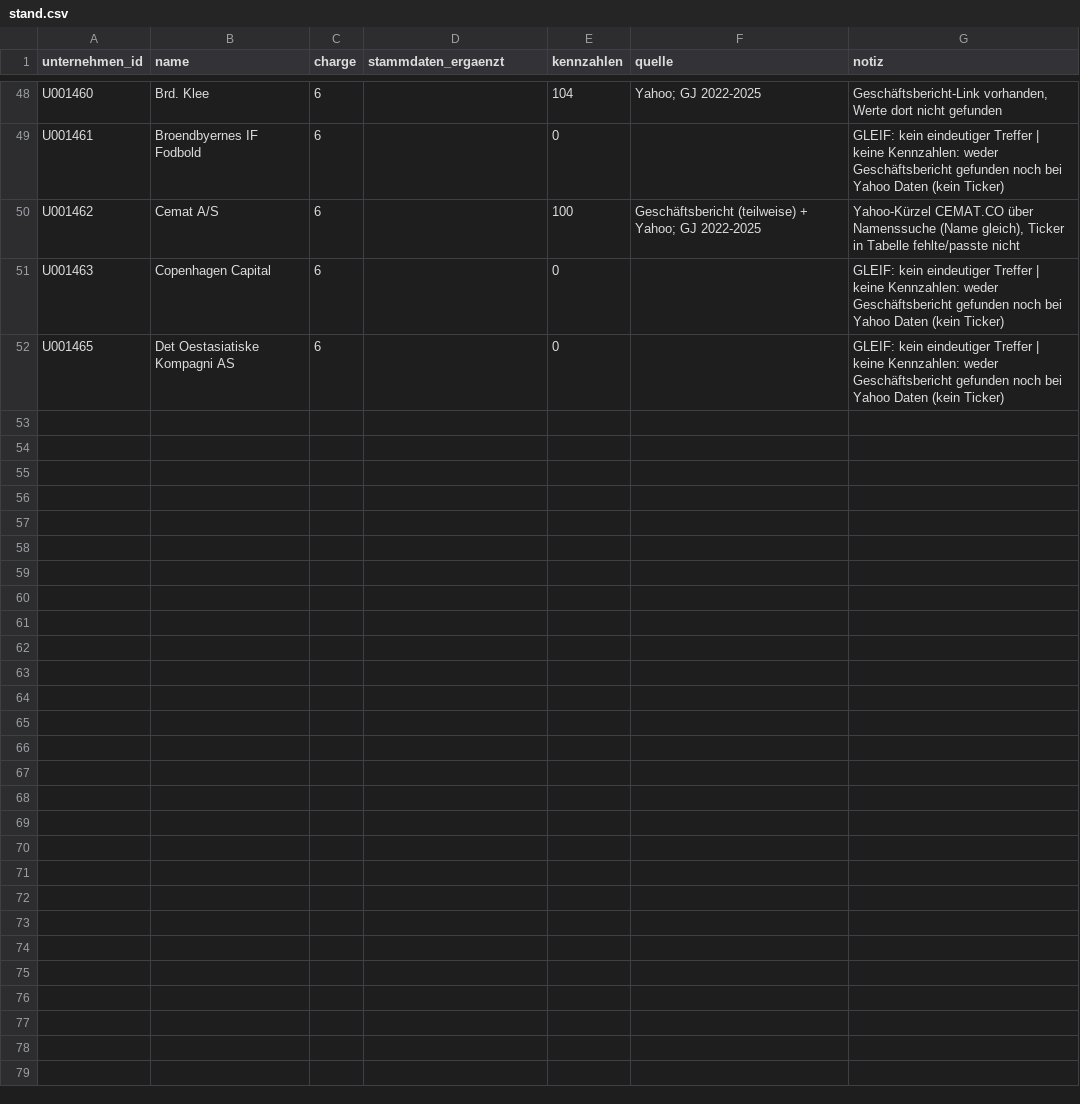
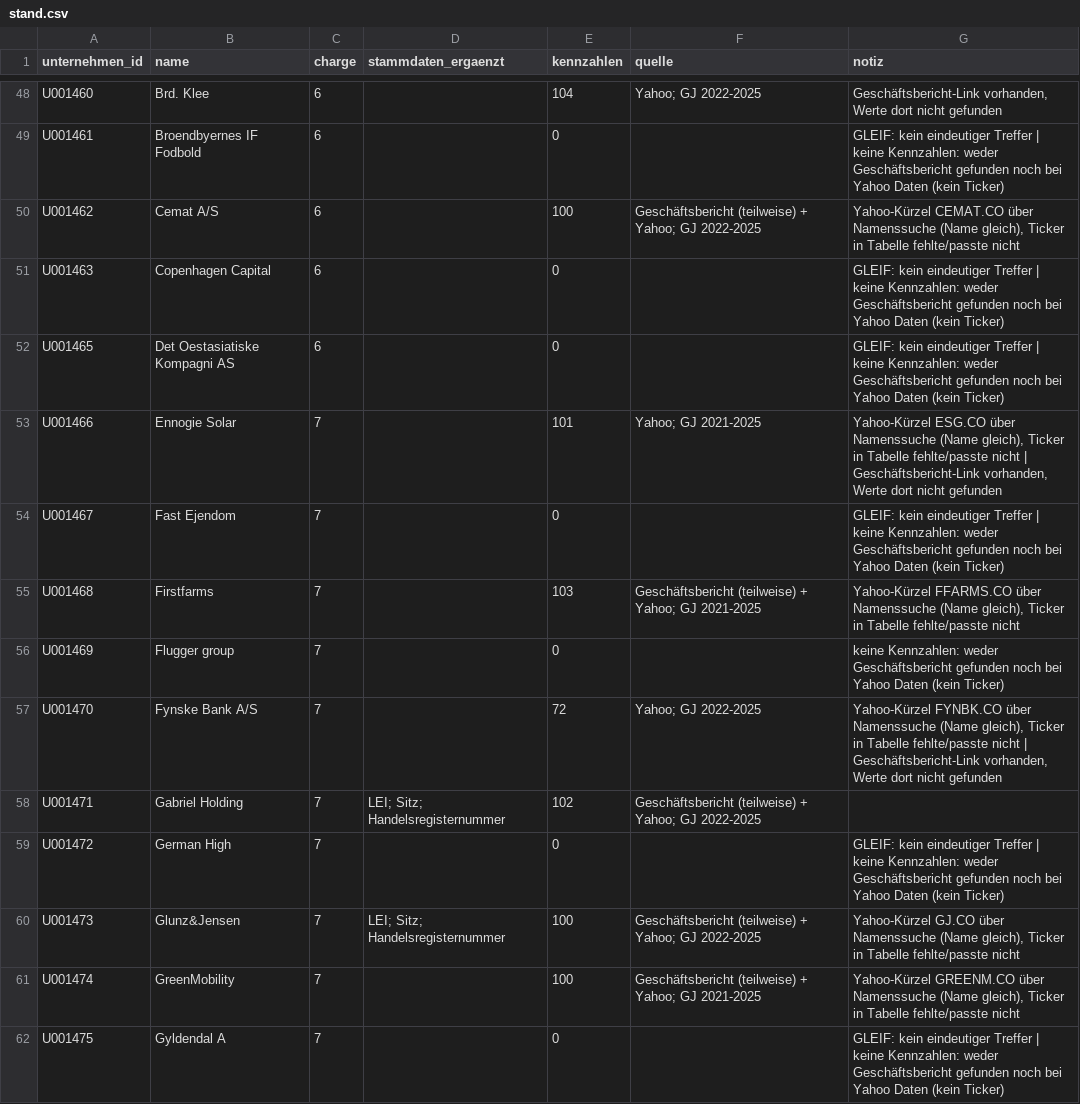
Before and after one commit to chillkrote/Unternehmenskennzahlen, a CSV file: unternehmen-tabelle/anreicherung/stand.csv, drawn as a sheet; only a part is shown, gaps mark what is left out.

```diff
--- a/unternehmen-tabelle/anreicherung/stand.csv
+++ b/unternehmen-tabelle/anreicherung/stand.csv
@@ -52 +52,11 @@ U001463,Copenhagen Capital,6,,0,,GLEIF: kein eindeutiger Treffer | keine Kennzah
 U001465,Det Oestasiatiske Kompagni AS,6,,0,,GLEIF: kein eindeutiger Treffer | keine Kennzahlen: weder Geschäftsbericht gefunden noch bei Yahoo Daten (kein Ticker)
+U001466,Ennogie Solar,7,,101,Yahoo; GJ 2021-2025,"Yahoo-Kürzel ESG.CO über Namenssuche (Name gleich), Ticker in Tabelle fehlte/passte nicht | Geschäftsbericht-Link vorhanden, Werte dort nicht gefunden"
+U001467,Fast Ejendom,7,,0,,GLEIF: kein eindeutiger Treffer | keine Kennzahlen: weder Geschäftsbericht gefunden noch bei Yahoo Daten (kein Ticker)
+U001468,Firstfarms,7,,103,Geschäftsbericht (teilweise) + Yahoo; GJ 2021-2025,"Yahoo-Kürzel FFARMS.CO über Namenssuche (Name gleich), Ticker in Tabelle fehlte/passte nicht"
+U001469,Flugger group,7,,0,,keine Kennzahlen: weder Geschäftsbericht gefunden noch bei Yahoo Daten (kein Ticker)
+U001470,Fynske Bank A/S,7,,72,Yahoo; GJ 2022-2025,"Yahoo-Kürzel FYNBK.CO über Namenssuche (Name gleich), Ticker in Tabelle fehlte/passte nicht | Geschäftsbericht-Link vorhanden, Werte dort nicht gefunden"
+U001471,Gabriel Holding,7,LEI; Sitz; Handelsregisternummer,102,Geschäftsbericht (teilweise) + Yahoo; GJ 2022-2025,
+U001472,German High,7,,0,,GLEIF: kein eindeutiger Treffer | keine Kennzahlen: weder Geschäftsbericht gefunden noch bei Yahoo Daten (kein Ticker)
+U001473,Glunz&Jensen,7,LEI; Sitz; Handelsregisternummer,100,Geschäftsbericht (teilweise) + Yahoo; GJ 2022-2025,"Yahoo-Kürzel GJ.CO über Namenssuche (Name gleich), Ticker in Tabelle fehlte/passte nicht"
+U001474,GreenMobility,7,,100,Geschäftsbericht (teilweise) + Yahoo; GJ 2021-2025,"Yahoo-Kürzel GREENM.CO über Namenssuche (Name gleich), Ticker in Tabelle fehlte/passte nicht"
+U001475,Gyldendal A,7,,0,,GLEIF: kein eindeutiger Treffer | keine Kennzahlen: weder Geschäftsbericht gefunden noch bei Yahoo Daten (kein Ticker)
```
Also changed, not shown: 8 other files.
